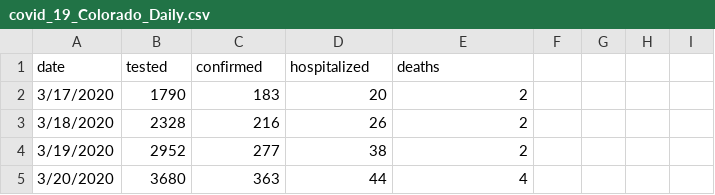
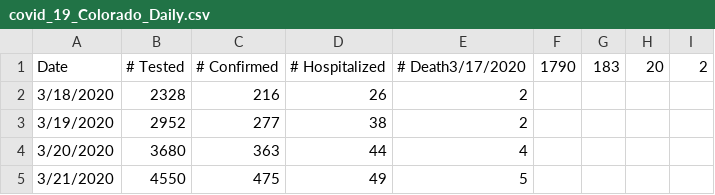
Before and after one commit to youraunt/public, a CSV file: INWK2300/covid_19_Colorado_Daily.csv, drawn as a sheet; only a part is shown; the shorter side is filled out with more unchanged rows.

Commit message:
Update covid_19_Colorado_Daily.csv

```diff
--- a/INWK2300/covid_19_Colorado_Daily.csv
+++ b/INWK2300/covid_19_Colorado_Daily.csv
@@ -1,3 +1,2 @@
-date,tested,confirmed,hospitalized,deaths
-3/17/2020,1790,183,20,2
+Date,# Tested,# Confirmed,# Hospitalized,# Death3/17/2020,1790,183,20,2
 3/18/2020,2328,216,26,2
```
